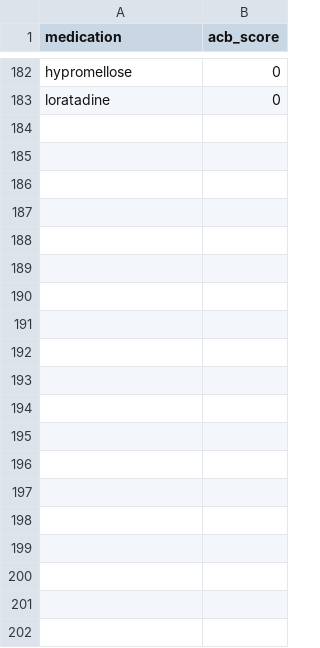
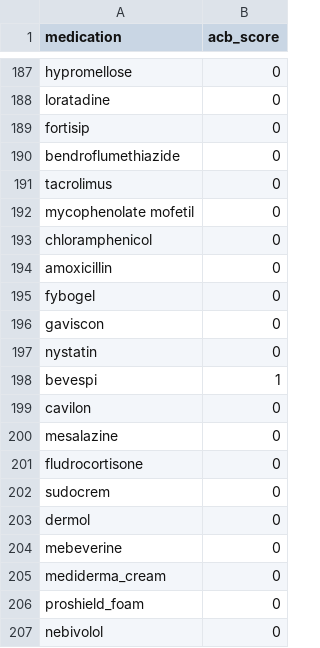
Before and after one commit to MGops/TabDash, a CSV file: data/acb_scores.csv, drawn as a sheet; only a part is shown, gaps mark what is left out; the diff covers the shown part only.

Commit message:
Update acb_scores.csv

```diff
--- a/data/acb_scores.csv
+++ b/data/acb_scores.csv
@@ -183 +188,20 @@ hypromellose,0
 loratadine,0
+fortisip,0
+bendroflumethiazide,0
+tacrolimus,0
+mycophenolate mofetil,0
+chloramphenicol,0
+amoxicillin,0
+fybogel,0
+gaviscon,0
+nystatin,0
+bevespi,1
+cavilon,0
+mesalazine,0
+fludrocortisone,0
+sudocrem,0
+dermol,0
+mebeverine,0
+mediderma_cream,0
+proshield_foam,0
+nebivolol,0
```
Also changed, not shown: 46 added rows and 4 edited cells elsewhere in this file.
